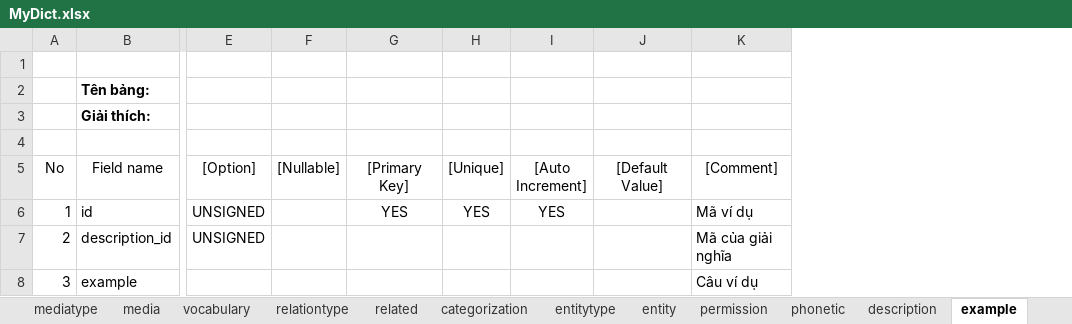
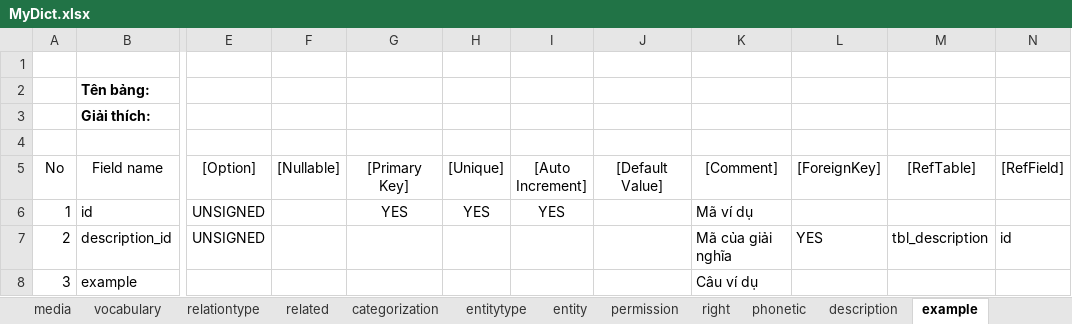
Before and after one commit to nktuyen/MyDict, an Excel workbook: 2.Design/1.DB/MyDict.xlsx, sheet example, drawn as a sheet; only a part is shown, gaps mark what is left out; values as stored, in another font and other column widths than the file's, no borders; conditional formats not drawn; the diff names each change by its address in the sheet, - before the commit and + after, or states it on an @@ line.

Commit message:
Add FOREIGN KEY support

```diff
--- a/2.Design/1.DB/MyDict.xlsx (sheet example)
+++ b/2.Design/1.DB/MyDict.xlsx (sheet example)
+sheet tab: right
+column L ([ForeignKey]), row 7: YES
+column M ([RefTable]), row 7: tbl_description
+column N ([RefField]), row 7: id
```
Also changed, not shown: sheet dictionary, sheet description, sheet related, sheet phonetic, sheet vocabulary, sheet entity, 12 more sheets, 8 other files.
